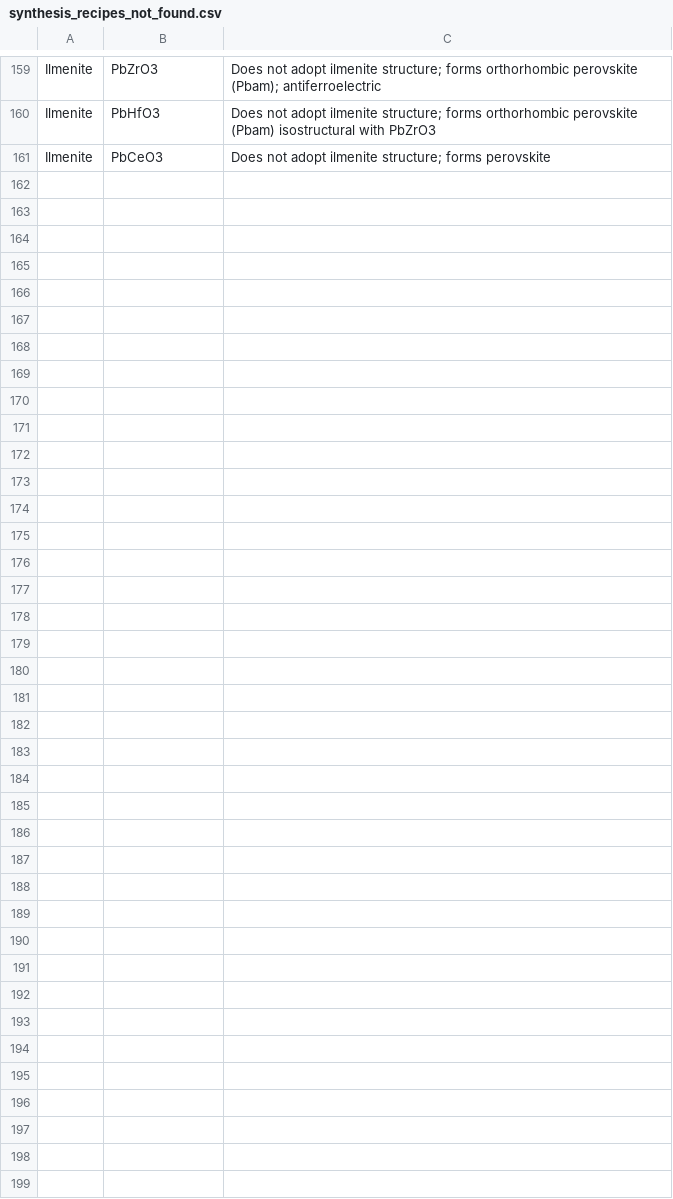
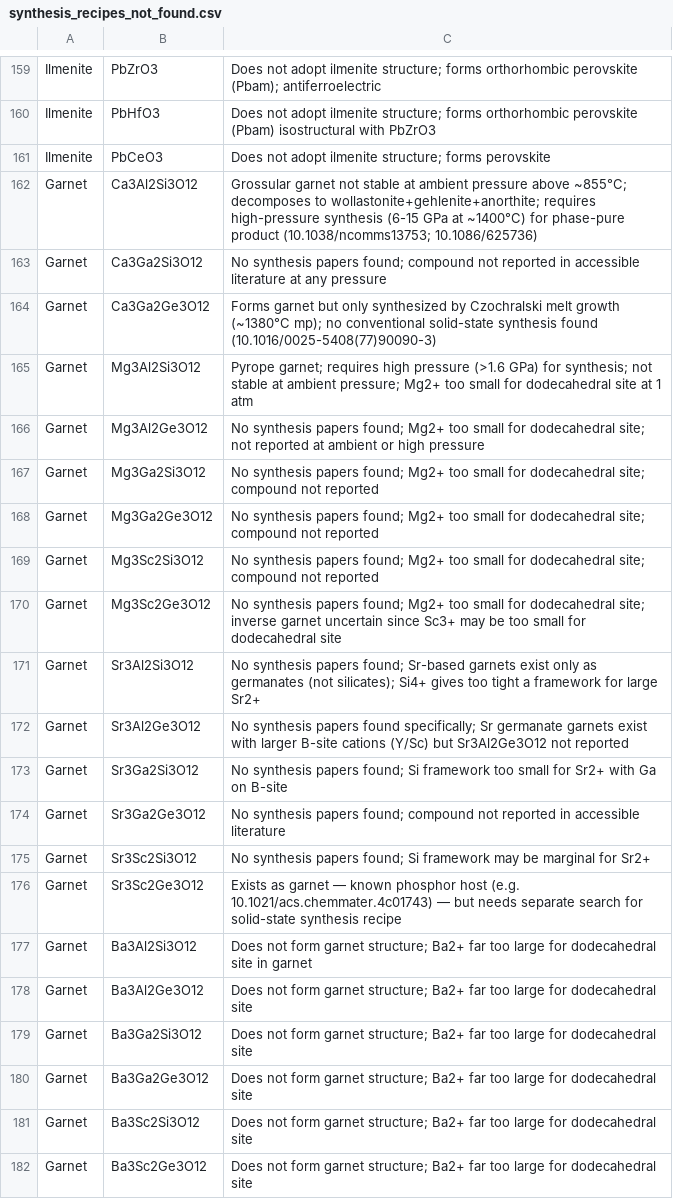
Before and after one commit to ColinBundschu/literature-search, a CSV file: synthesis_recipes_not_found.csv, drawn as a sheet; only a part is shown, gaps mark what is left out.

```diff
--- a/synthesis_recipes_not_found.csv
+++ b/synthesis_recipes_not_found.csv
@@ -161 +161,22 @@ Ilmenite,PbHfO3,"Does not adopt ilmenite structure; forms orthorhombic perovskit
 Ilmenite,PbCeO3,"Does not adopt ilmenite structure; forms perovskite"
+Garnet,Ca3Al2Si3O12,"Grossular garnet not stable at ambient pressure above ~855°C; decomposes to wollastonite+gehlenite+anorthite; requires high-pressure synthesis (6-15 GPa at ~1400°C) for phase-pure product (10.1038/ncomms13753; 10.1086/625736)"
+Garnet,Ca3Ga2Si3O12,No synthesis papers found; compound not reported in accessible literature at any pressure
+Garnet,Ca3Ga2Ge3O12,"Forms garnet but only synthesized by Czochralski melt growth (~1380°C mp); no conventional solid-state synthesis found (10.1016/0025-5408(77)90090-3)"
+Garnet,Mg3Al2Si3O12,"Pyrope garnet; requires high pressure (>1.6 GPa) for synthesis; not stable at ambient pressure; Mg2+ too small for dodecahedral site at 1 atm"
+Garnet,Mg3Al2Ge3O12,"No synthesis papers found; Mg2+ too small for dodecahedral site; not reported at ambient or high pressure"
+Garnet,Mg3Ga2Si3O12,"No synthesis papers found; Mg2+ too small for dodecahedral site; compound not reported"
+Garnet,Mg3Ga2Ge3O12,"No synthesis papers found; Mg2+ too small for dodecahedral site; compound not reported"
+Garnet,Mg3Sc2Si3O12,"No synthesis papers found; Mg2+ too small for dodecahedral site; compound not reported"
+Garnet,Mg3Sc2Ge3O12,"No synthesis papers found; Mg2+ too small for dodecahedral site; inverse garnet uncertain since Sc3+ may be too small for dodecahedral site"
+Garnet,Sr3Al2Si3O12,"No synthesis papers found; Sr-based garnets exist only as germanates (not silicates); Si4+ gives too tight a framework for large Sr2+"
+Garnet,Sr3Al2Ge3O12,"No synthesis papers found specifically; Sr germanate garnets exist with larger B-site cations (Y/Sc) but Sr3Al2Ge3O12 not reported"
+Garnet,Sr3Ga2Si3O12,"No synthesis papers found; Si framework too small for Sr2+ with Ga on B-site"
+Garnet,Sr3Ga2Ge3O12,"No synthesis papers found; compound not reported in accessible literature"
+Garnet,Sr3Sc2Si3O12,"No synthesis papers found; Si framework may be marginal for Sr2+"
+Garnet,Sr3Sc2Ge3O12,"Exists as garnet — known phosphor host (e.g. 10.1021/acs.chemmater.4c01743) — but needs separate search for solid-state synthesis recipe"
+Garnet,Ba3Al2Si3O12,"Does not form garnet structure; Ba2+ far too large for dodecahedral site in garnet"
+Garnet,Ba3Al2Ge3O12,"Does not form garnet structure; Ba2+ far too large for dodecahedral site"
+Garnet,Ba3Ga2Si3O12,"Does not form garnet structure; Ba2+ far too large for dodecahedral site"
+Garnet,Ba3Ga2Ge3O12,"Does not form garnet structure; Ba2+ far too large for dodecahedral site"
+Garnet,Ba3Sc2Si3O12,"Does not form garnet structure; Ba2+ far too large for dodecahedral site"
+Garnet,Ba3Sc2Ge3O12,"Does not form garnet structure; Ba2+ far too large for dodecahedral site"
```
Also changed, not shown: synthesis_recipes.csv.
